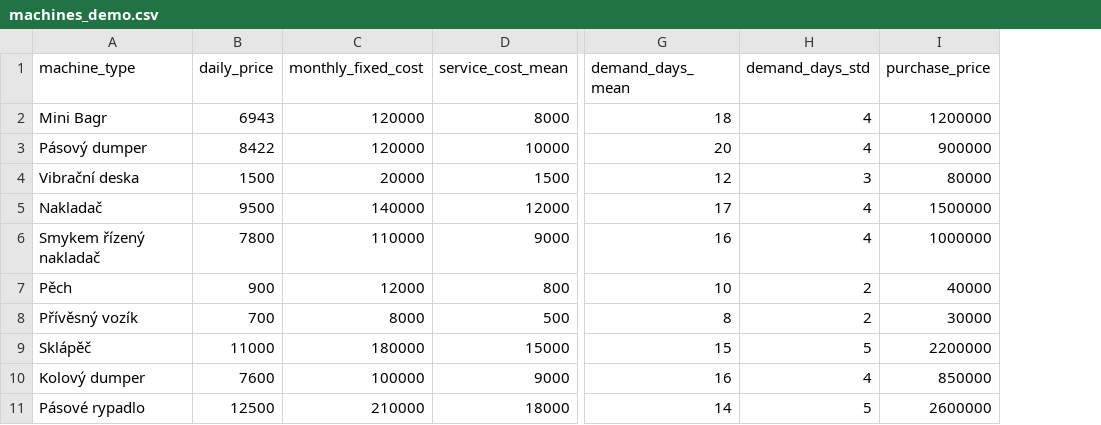
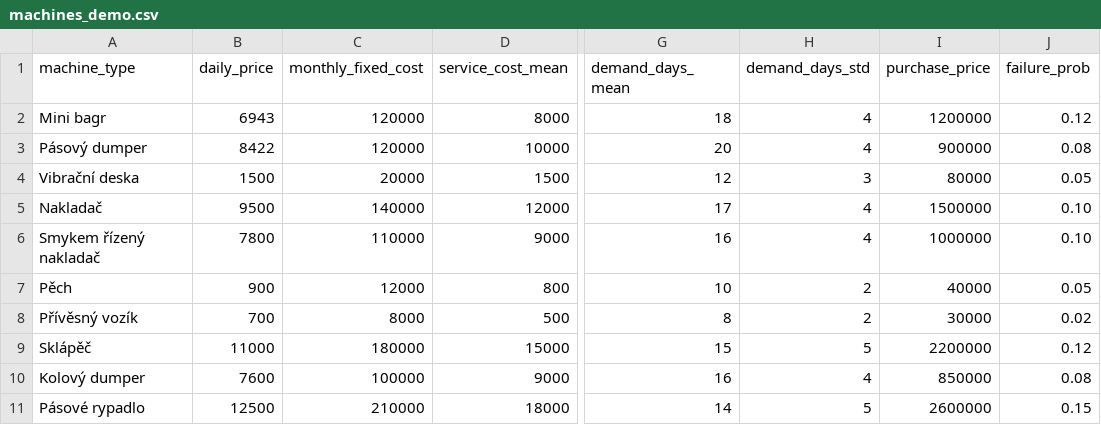
Before and after one commit to lukasadamec3108-cmyk/decision-engine-pujcovna, a CSV file: data/machines_demo.csv, drawn as a sheet; only a part is shown, gaps mark what is left out; the diff names each change by its address in the sheet, - before the commit and + after, or states it on an @@ line.

```diff
--- a/data/machines_demo.csv
+++ b/data/machines_demo.csv
+column J (failure_prob), rows 2-11: 0.12 | 0.08 | 0.05 | 0.10 | 0.10 | 0.05 | 0.02 | 0.12 | 0.08 | 0.15
-A2 (machine_type): Mini Bagr
+A2 (machine_type): Mini bagr
```
Also changed, not shown: 3 other files.
